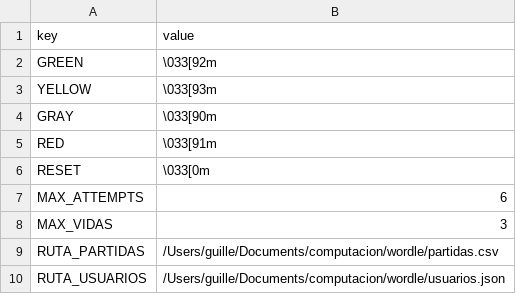
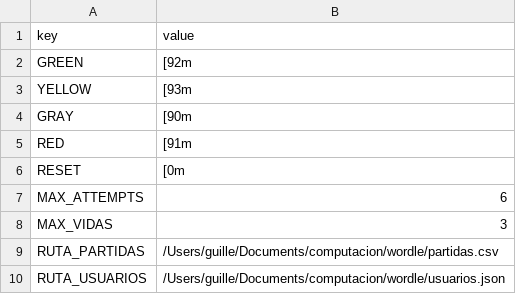
Before and after one commit to GuillermoBaldo/wordle, a CSV file: archivos/config.csv, drawn as a sheet; the diff names each change by its address in the sheet, - before the commit and + after, or states it on an @@ line.

```diff
--- a/archivos/config.csv
+++ b/archivos/config.csv
-B2 (value): \033[92m
+B2 (value): [92m
-B3 (value): \033[93m
+B3 (value): [93m
-B4 (value): \033[90m
+B4 (value): [90m
-B5 (value): \033[91m
+B5 (value): [91m
-B6 (value): \033[0m
+B6 (value): [0m
```
Also changed, not shown: 2 other files.
